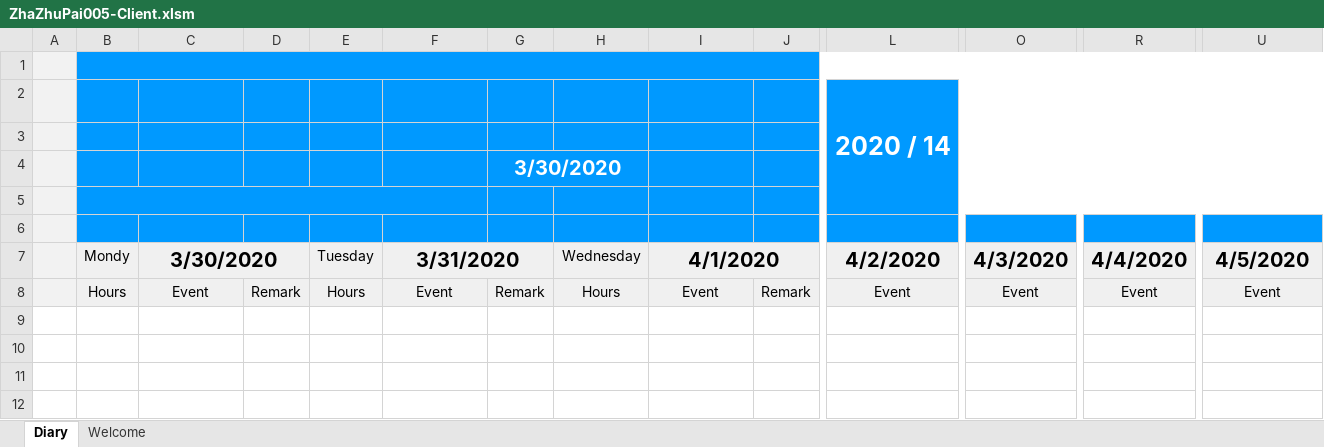
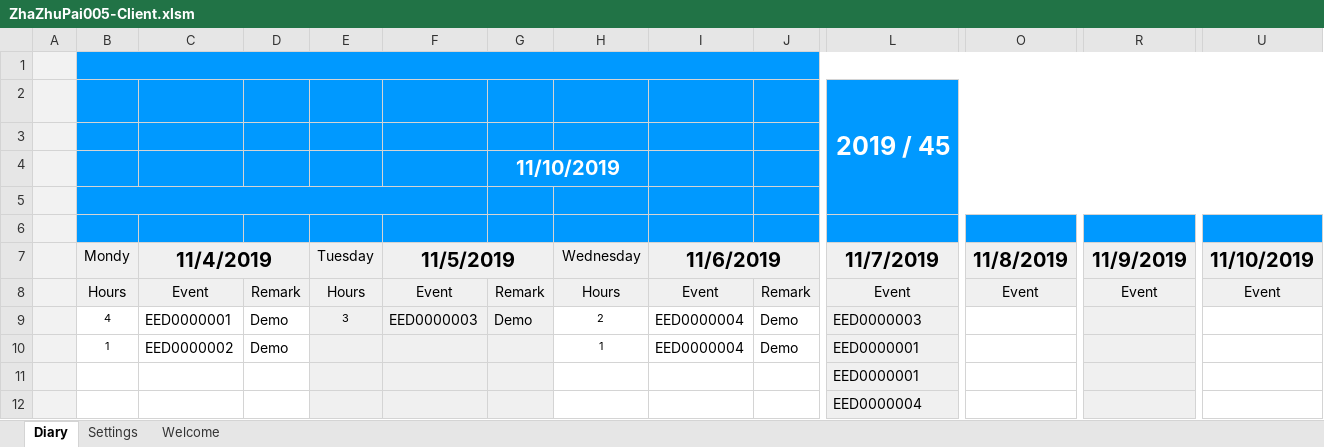
Before and after one commit to sdupjj/ZhaZhuPai005, an Excel workbook: ZhaZhuPai005-Client.xlsm, sheet Diary, drawn as a sheet; only a part is shown, gaps mark what is left out; values as stored, in another font and other column widths than the file's, no borders; charts and pictures not drawn; rows hold the shown columns only; the diff names each change by its address in the sheet, - before the commit and + after, or states it on an @@ line.

```diff
--- a/ZhaZhuPai005-Client.xlsm (sheet Diary)
+++ b/ZhaZhuPai005-Client.xlsm (sheet Diary)
@@ sheet tab unhidden: Settings @@
-L2 (11/7/2019): 2020 / 14
+L2 (11/7/2019): 2019 / 45
-G4: 3/30/2020
+G4: 11/10/2019
-C7: 3/30/2020
+C7: 11/4/2019
-F7: 3/31/2020
+F7: 11/5/2019
-I7: 4/1/2020
+I7: 11/6/2019
-L7: 4/2/2020
+L7: 11/7/2019
-O7: 4/3/2020
+O7: 11/8/2019
-R7: 4/4/2020
+R7: 11/9/2019
-U7: 4/5/2020
+U7: 11/10/2019
+row 9:  | 4 | EED0000001 | Demo | 3 | EED0000003 | Demo | 2 | EED0000004 | Demo | EED0000003
+row 10:  | 1 | EED0000002 | Demo |  |  |  | 1 | EED0000004 | Demo | EED0000001
+row 11:  |  |  |  |  |  |  |  |  |  | EED0000001
+row 12:  |  |  |  |  |  |  |  |  |  | EED0000004
```
Also changed, not shown: charts or pictures, 2 other files.
